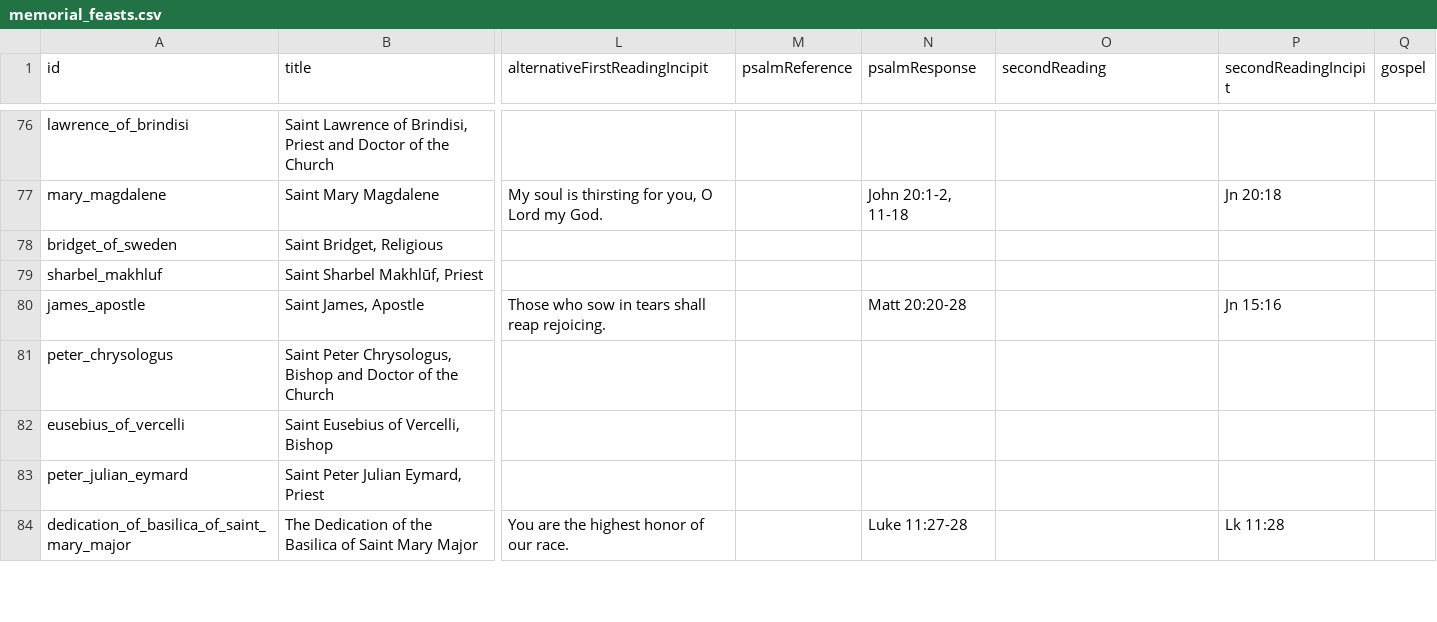
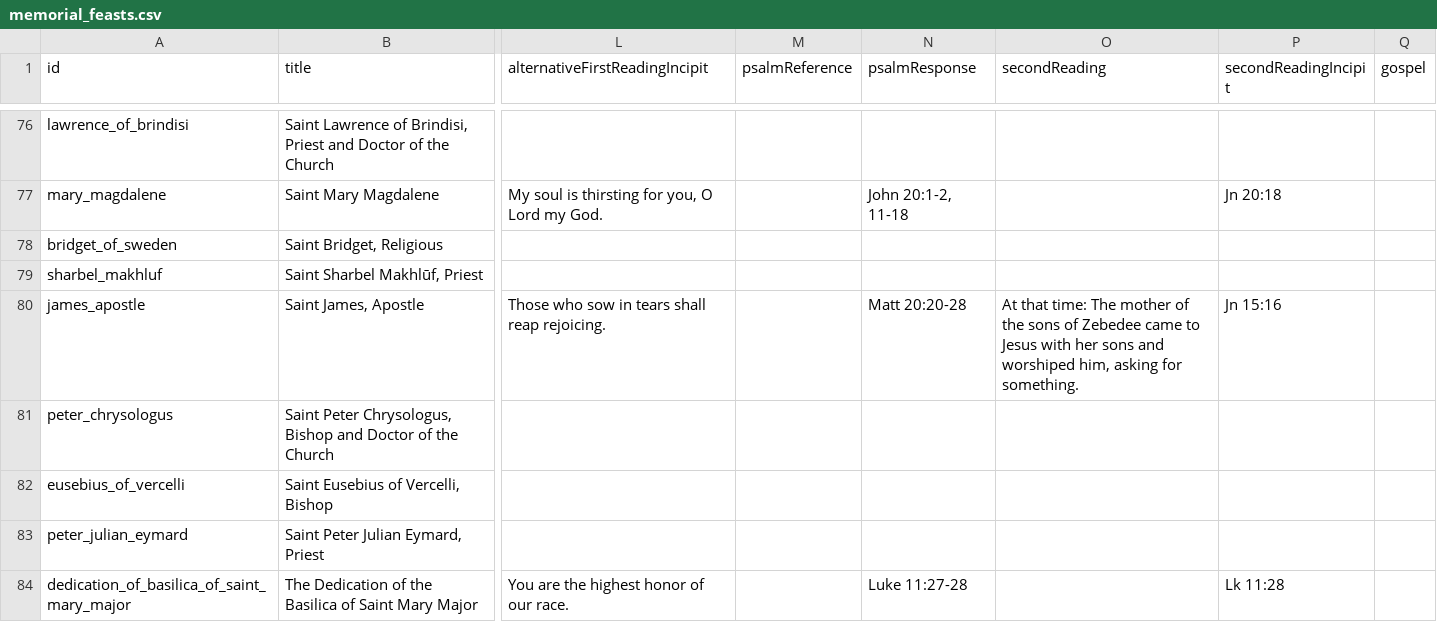
Before and after one commit to Elbiblio/catholicdaily, a CSV file: memorial_feasts.csv, drawn as a sheet; only a part is shown, gaps mark what is left out; the diff covers the shown part only; the diff names each change by its address in the sheet, - before the commit and + after, or states it on an @@ line.

```diff
--- a/memorial_feasts.csv
+++ b/memorial_feasts.csv
-O80 (secondReading): (empty)
+O80 (secondReading): At that time: The mother of the sons of Zebedee came to Jesus with her sons and worshiped him, asking for something.
```
Also changed, not shown: 15 edited cells elsewhere in this file, 33 other files.
